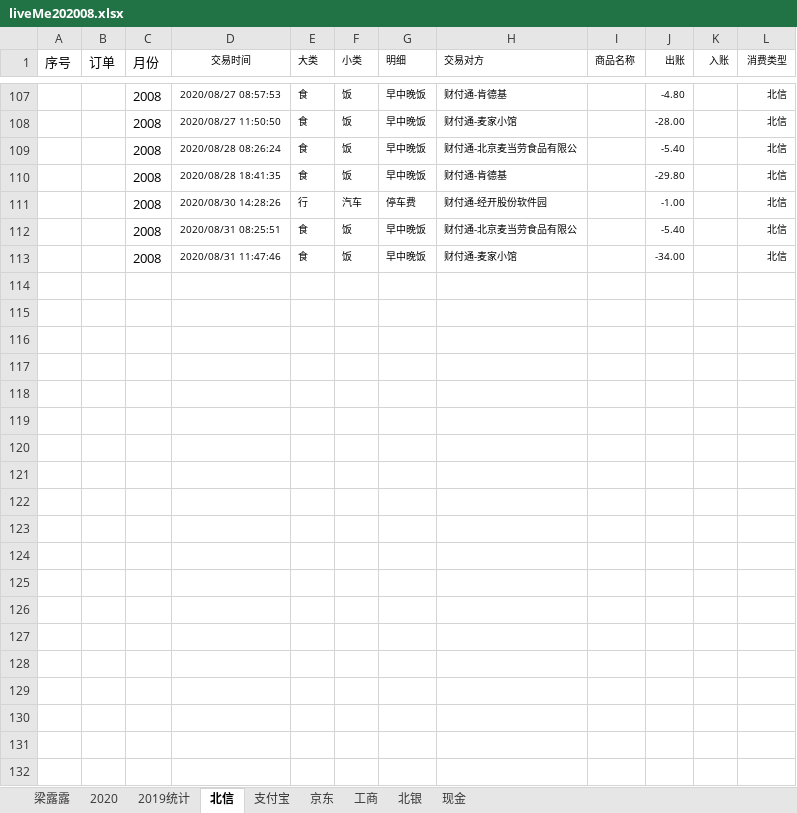
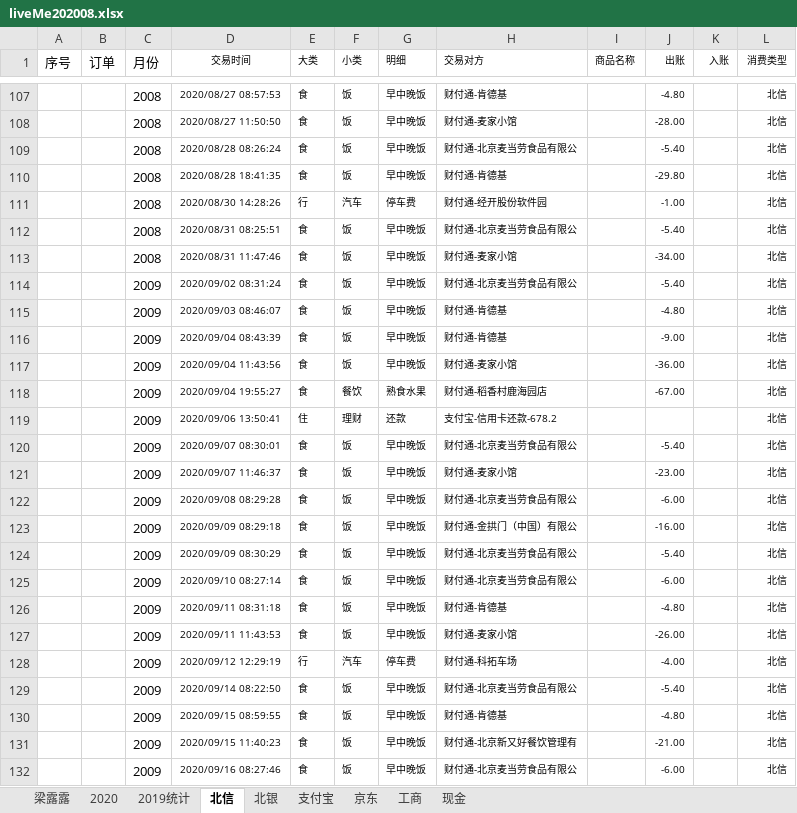
Before and after one commit to czl315/ttjj, an Excel workbook: src/main/java/live/liveMe202008.xlsx, sheet 北信, drawn as a sheet; only a part is shown, gaps mark what is left out; values as stored, in another font and other column widths than the file's, no borders; the diff covers the shown part only; the diff names each change by its address in the sheet, - before the commit and + after, or states it on an @@ line.

```diff
--- a/src/main/java/live/liveMe202008.xlsx (sheet 北信)
+++ b/src/main/java/live/liveMe202008.xlsx (sheet 北信)
@@ sheet tab order changed: 梁露露 | 2020 | 2019统计 | 北信 | 北银 | 支付宝 | 京东 | 工商 | 现金 @@
+row 114:  |  | 2009 | 2020/09/02 08:31:24 | 食 | 饭 | 早中晚饭 | 财付通-北京麦当劳食品有限公 |  | -5.40 |  | 北信
+row 115:  |  | 2009 | 2020/09/03 08:46:07 | 食 | 饭 | 早中晚饭 | 财付通-肯德基 |  | -4.80 |  | 北信
+row 116:  |  | 2009 | 2020/09/04 08:43:39 | 食 | 饭 | 早中晚饭 | 财付通-肯德基 |  | -9.00 |  | 北信
+row 117:  |  | 2009 | 2020/09/04 11:43:56 | 食 | 饭 | 早中晚饭 | 财付通-麦家小馆 |  | -36.00 |  | 北信
+row 118:  |  | 2009 | 2020/09/04 19:55:27 | 食 | 餐饮 | 熟食水果 | 财付通-稻香村鹿海园店 |  | -67.00 |  | 北信
+row 119:  |  | 2009 | 2020/09/06 13:50:41 | 住 | 理财 | 还款 | 支付宝-信用卡还款-678.2 |  |  |  | 北信
+row 120:  |  | 2009 | 2020/09/07 08:30:01 | 食 | 饭 | 早中晚饭 | 财付通-北京麦当劳食品有限公 |  | -5.40 |  | 北信
+row 121:  |  | 2009 | 2020/09/07 11:46:37 | 食 | 饭 | 早中晚饭 | 财付通-麦家小馆 |  | -23.00 |  | 北信
+row 122:  |  | 2009 | 2020/09/08 08:29:28 | 食 | 饭 | 早中晚饭 | 财付通-北京麦当劳食品有限公 |  | -6.00 |  | 北信
+row 123:  |  | 2009 | 2020/09/09 08:29:18 | 食 | 饭 | 早中晚饭 | 财付通-金拱门（中国）有限公 |  | -16.00 |  | 北信
+row 124:  |  | 2009 | 2020/09/09 08:30:29 | 食 | 饭 | 早中晚饭 | 财付通-北京麦当劳食品有限公 |  | -5.40 |  | 北信
+row 125:  |  | 2009 | 2020/09/10 08:27:14 | 食 | 饭 | 早中晚饭 | 财付通-北京麦当劳食品有限公 |  | -6.00 |  | 北信
+row 126:  |  | 2009 | 2020/09/11 08:31:18 | 食 | 饭 | 早中晚饭 | 财付通-肯德基 |  | -4.80 |  | 北信
+row 127:  |  | 2009 | 2020/09/11 11:43:53 | 食 | 饭 | 早中晚饭 | 财付通-麦家小馆 |  | -26.00 |  | 北信
+row 128:  |  | 2009 | 2020/09/12 12:29:19 | 行 | 汽车 | 停车费 | 财付通-科拓车场 |  | -4.00 |  | 北信
+row 129:  |  | 2009 | 2020/09/14 08:22:50 | 食 | 饭 | 早中晚饭 | 财付通-北京麦当劳食品有限公 |  | -5.40 |  | 北信
+row 130:  |  | 2009 | 2020/09/15 08:59:55 | 食 | 饭 | 早中晚饭 | 财付通-肯德基 |  | -4.80 |  | 北信
+row 131:  |  | 2009 | 2020/09/15 11:40:23 | 食 | 饭 | 早中晚饭 | 财付通-北京新又好餐饮管理有 |  | -21.00 |  | 北信
+row 132:  |  | 2009 | 2020/09/16 08:27:46 | 食 | 饭 | 早中晚饭 | 财付通-北京麦当劳食品有限公 |  | -6.00 |  | 北信
```
Also changed, not shown: 55 added rows elsewhere in this sheet, sheet 2020, sheet 北银, 3 other files.
